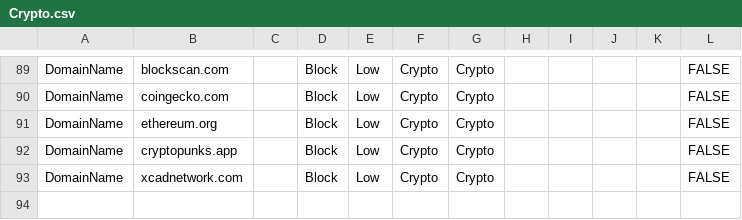
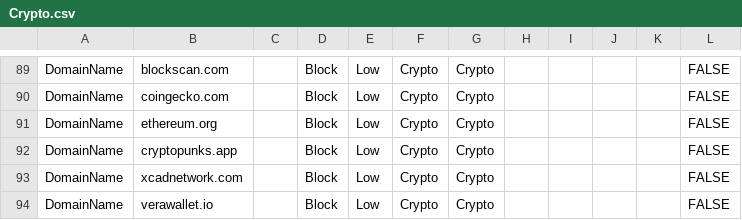
Before and after one commit to jkerai1/SoftwareCertificates, a CSV file: Bulk-IOC-CSVs/Crypto.csv, drawn as a sheet; only a part is shown, gaps mark what is left out; the diff names each change by its address in the sheet, - before the commit and + after, or states it on an @@ line.

Commit message:
Update Crypto.csv

```diff
--- a/Bulk-IOC-CSVs/Crypto.csv
+++ b/Bulk-IOC-CSVs/Crypto.csv
+row 94: DomainName | verawallet.io |  | Block | Low | Crypto | Crypto |  |  |  |  | FALSE
```
